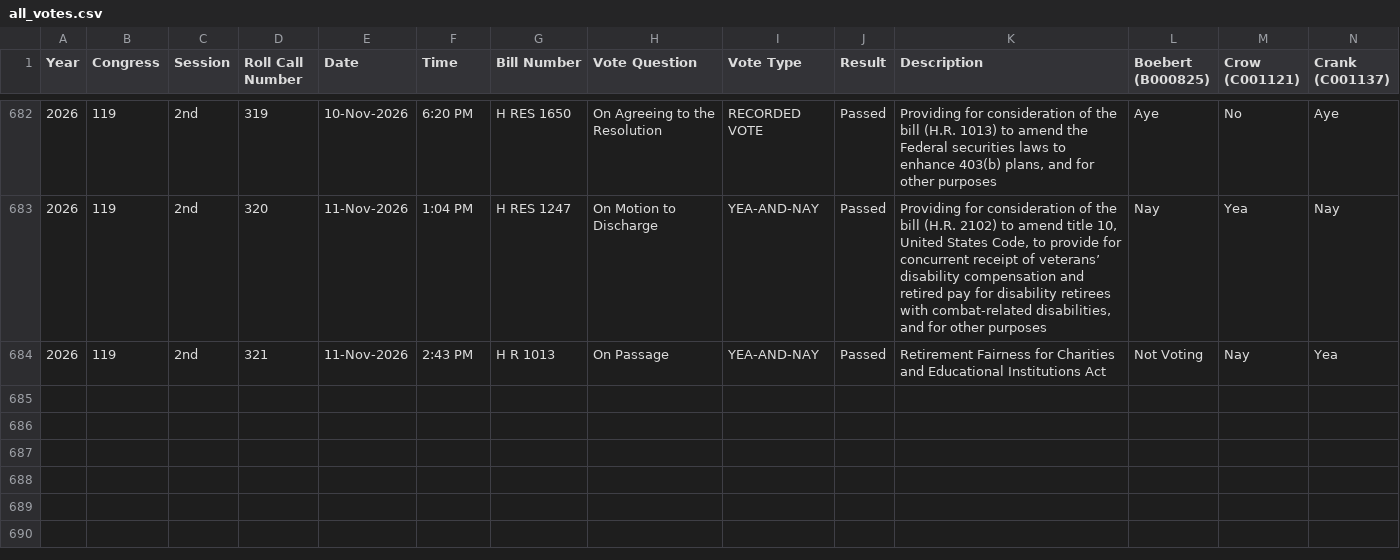
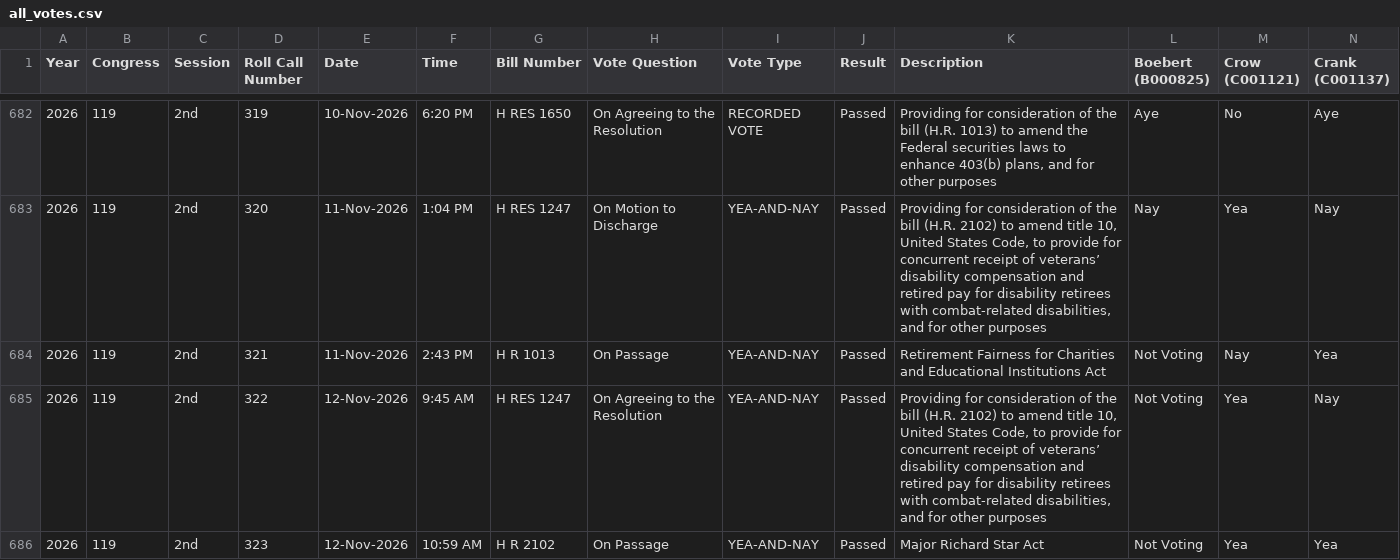
Before and after one commit to githamm/congressional-vote-tracker, a CSV file: data/119/all_votes.csv, drawn as a sheet; only a part is shown, gaps mark what is left out; rows hold the shown columns only; the diff names each change by its address in the sheet, - before the commit and + after, or states it on an @@ line.

```diff
--- a/data/119/all_votes.csv
+++ b/data/119/all_votes.csv
+row 685: 2026 | 119 | 2nd | 322 | 12-Nov-2026 | 9:45 AM | H RES 1247 | On Agreeing to the Resolution | YEA-AND-NAY | Passed | Providing for consideration of the bill (H.R. 2102) to amend title 10, United States Code, to provide for concurrent receipt of veterans’ disability compensation and retired pay for disability retirees with combat-related disabilities, and for other purposes | Not Voting | Yea | Nay
+row 686: 2026 | 119 | 2nd | 323 | 12-Nov-2026 | 10:59 AM | H R 2102 | On Passage | YEA-AND-NAY | Passed | Major Richard Star Act | Not Voting | Yea | Yea
```
Also changed, not shown: all_votes.csv, data/119/house_votes.csv, 6 other files.
